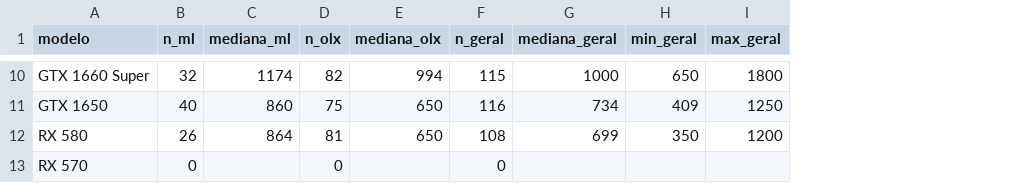
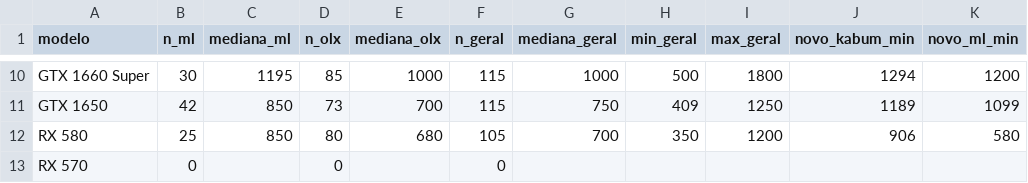
Before and after one commit to caio-eps/precojusto-dados, a CSV file: medianas.csv, drawn as a sheet; only a part is shown, gaps mark what is left out; the diff covers the shown part only; the diff names each change by its address in the sheet, - before the commit and + after, or states it on an @@ line.

```diff
--- a/medianas.csv
+++ b/medianas.csv
+column J (novo_kabum_min), rows 10-12: 1294 | 1189 | 906
+column K (novo_ml_min), rows 10-12: 1200 | 1099 | 580
-B10 (n_ml): 32
+B10 (n_ml): 30
-C10 (mediana_ml): 1174
+C10 (mediana_ml): 1195
-D10 (n_olx): 82
+D10 (n_olx): 85
-E10 (mediana_olx): 994
+E10 (mediana_olx): 1000
-H10 (min_geral): 650
+H10 (min_geral): 500
-B11 (n_ml): 40
+B11 (n_ml): 42
-C11 (mediana_ml): 860
+C11 (mediana_ml): 850
-D11 (n_olx): 75
+D11 (n_olx): 73
-E11 (mediana_olx): 650
+E11 (mediana_olx): 700
-F11 (n_geral): 116
+F11 (n_geral): 115
-G11 (mediana_geral): 734
+G11 (mediana_geral): 750
-B12 (n_ml): 26
+B12 (n_ml): 25
-C12 (mediana_ml): 864
+C12 (mediana_ml): 850
-D12 (n_olx): 81
+D12 (n_olx): 80
-E12 (mediana_olx): 650
+E12 (mediana_olx): 680
-F12 (n_geral): 108
+F12 (n_geral): 105
-G12 (mediana_geral): 699
+G12 (mediana_geral): 700
```
Also changed, not shown: 29 edited cells elsewhere in this file, 1 other file.
